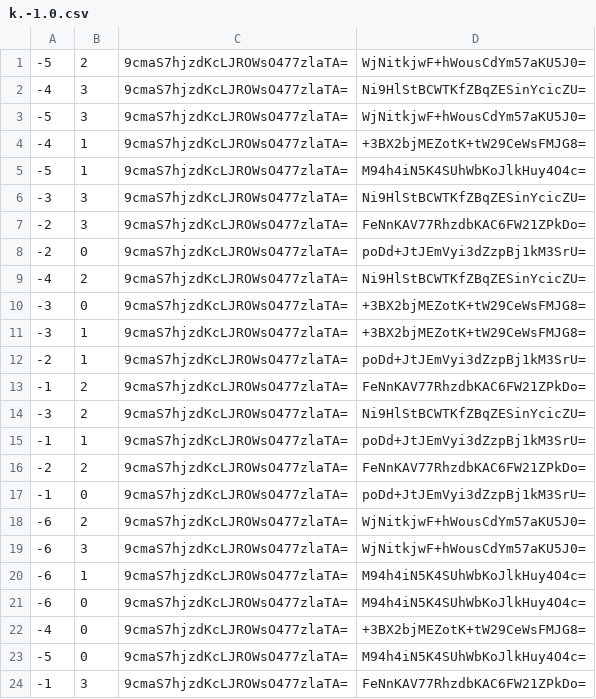
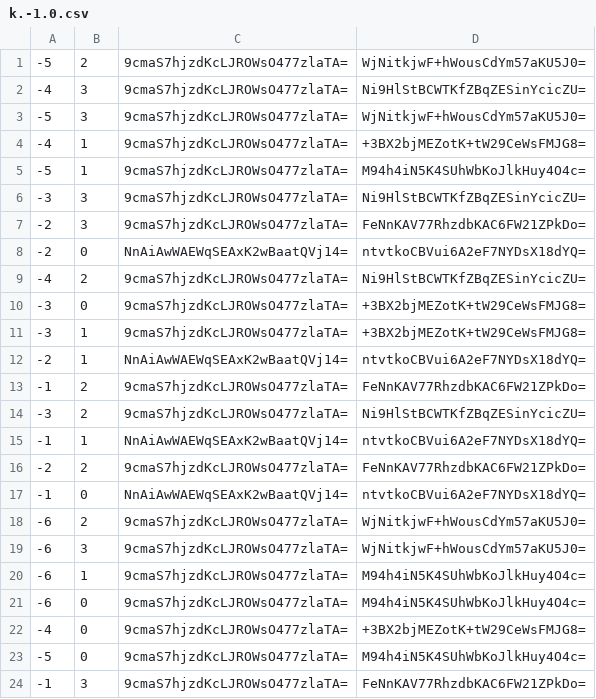
Before and after one commit to pikayutmg/pikayutmg.github.io, a CSV file: ebsayder/map-mgi/tiles/zoom.0/metadata/k.-1.0.csv, drawn as a sheet.

```diff
--- a/ebsayder/map-mgi/tiles/zoom.0/metadata/k.-1.0.csv
+++ b/ebsayder/map-mgi/tiles/zoom.0/metadata/k.-1.0.csv
@@ -7,3 +7,3 @@
 -2,3,9cmaS7hjzdKcLJROWsO477zlaTA=,FeNnKAV77RhzdbKAC6FW21ZPkDo=
--2,0,9cmaS7hjzdKcLJROWsO477zlaTA=,poDd+JtJEmVyi3dZzpBj1kM3SrU=
+-2,0,NnAiAwWAEWqSEAxK2wBaatQVj14=,ntvtkoCBVui6A2eF7NYDsX18dYQ=
 -4,2,9cmaS7hjzdKcLJROWsO477zlaTA=,Ni9HlStBCWTKfZBqZESinYcicZU=
@@ -11,8 +11,8 @@
 -3,1,9cmaS7hjzdKcLJROWsO477zlaTA=,+3BX2bjMEZotK+tW29CeWsFMJG8=
--2,1,9cmaS7hjzdKcLJROWsO477zlaTA=,poDd+JtJEmVyi3dZzpBj1kM3SrU=
+-2,1,NnAiAwWAEWqSEAxK2wBaatQVj14=,ntvtkoCBVui6A2eF7NYDsX18dYQ=
 -1,2,9cmaS7hjzdKcLJROWsO477zlaTA=,FeNnKAV77RhzdbKAC6FW21ZPkDo=
 -3,2,9cmaS7hjzdKcLJROWsO477zlaTA=,Ni9HlStBCWTKfZBqZESinYcicZU=
--1,1,9cmaS7hjzdKcLJROWsO477zlaTA=,poDd+JtJEmVyi3dZzpBj1kM3SrU=
+-1,1,NnAiAwWAEWqSEAxK2wBaatQVj14=,ntvtkoCBVui6A2eF7NYDsX18dYQ=
 -2,2,9cmaS7hjzdKcLJROWsO477zlaTA=,FeNnKAV77RhzdbKAC6FW21ZPkDo=
--1,0,9cmaS7hjzdKcLJROWsO477zlaTA=,poDd+JtJEmVyi3dZzpBj1kM3SrU=
+-1,0,NnAiAwWAEWqSEAxK2wBaatQVj14=,ntvtkoCBVui6A2eF7NYDsX18dYQ=
 -6,2,9cmaS7hjzdKcLJROWsO477zlaTA=,WjNitkjwF+hWousCdYm57aKU5J0=
```
Also changed, not shown: ebsayder/map-mgi/tiles/zoom.0/metadata/k.-1.-1.csv, ebsayder/map-mgi/tiles/zoom.0/metadata/k.0.-1.csv, 17 other files.
